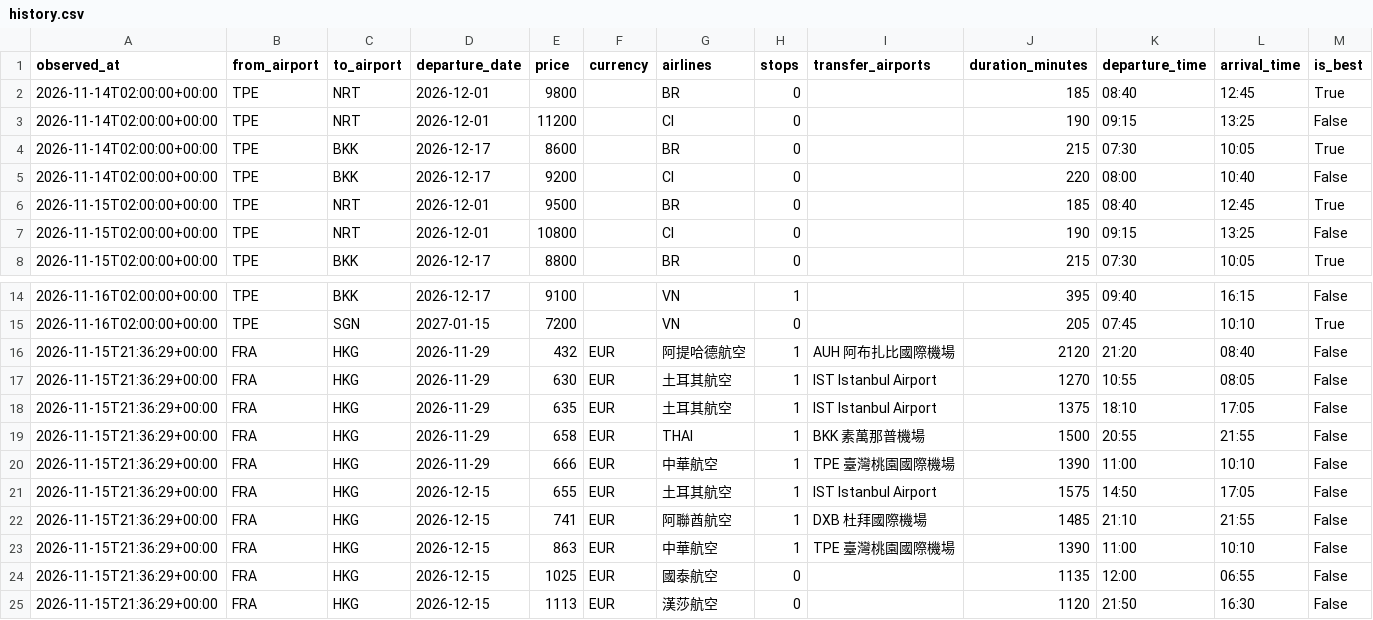
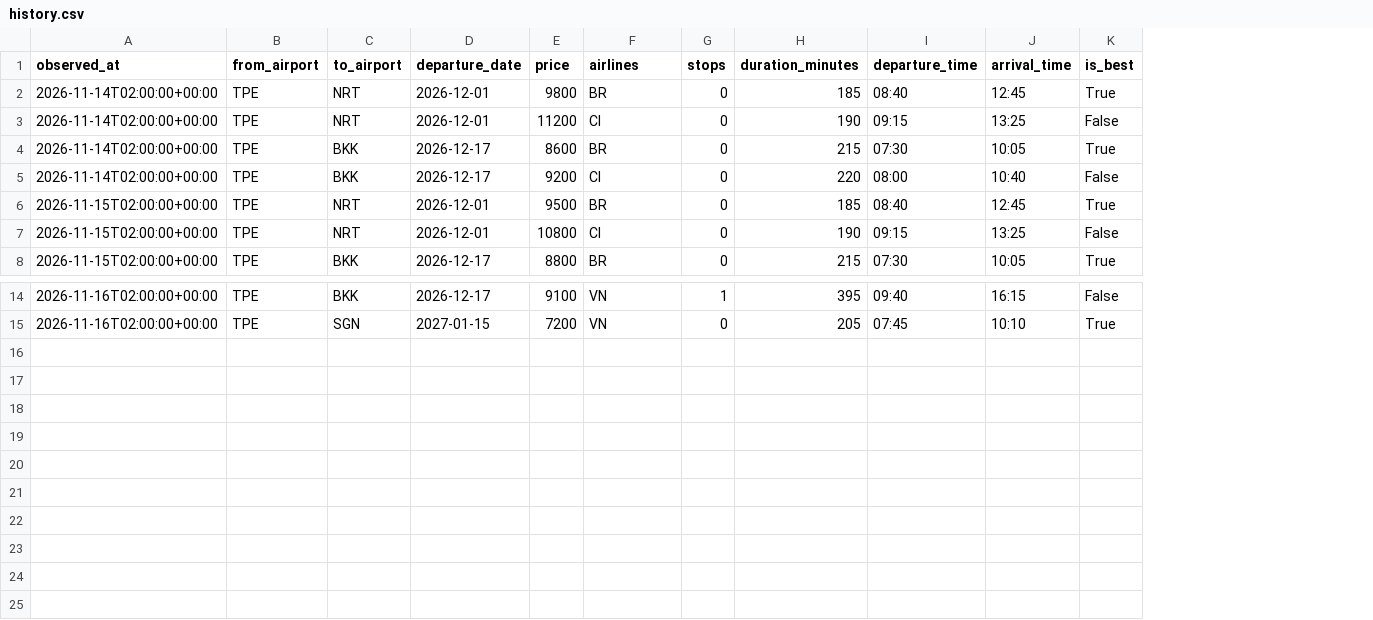
Before and after one commit to will2w/flight-deals, a CSV file: data/history.csv, drawn as a sheet; only a part is shown, gaps mark what is left out; rows hold the shown columns only; the diff names each change by its address in the sheet, - before the commit and + after, or states it on an @@ line.

```diff
--- a/data/history.csv
+++ b/data/history.csv
-column F (currency), empty
-column I (transfer_airports), empty
-row 16: 2026-11-15T21:36:29+00:00 | FRA | HKG | 2026-11-29 | 432 | EUR | 阿提哈德航空 | 1 | AUH 阿布扎比國際機場 | 2120 | 21:20 | 08:40 | False
-row 17: 2026-11-15T21:36:29+00:00 | FRA | HKG | 2026-11-29 | 630 | EUR | 土耳其航空 | 1 | IST Istanbul Airport | 1270 | 10:55 | 08:05 | False
-row 18: 2026-11-15T21:36:29+00:00 | FRA | HKG | 2026-11-29 | 635 | EUR | 土耳其航空 | 1 | IST Istanbul Airport | 1375 | 18:10 | 17:05 | False
-row 19: 2026-11-15T21:36:29+00:00 | FRA | HKG | 2026-11-29 | 658 | EUR | THAI | 1 | BKK 素萬那普機場 | 1500 | 20:55 | 21:55 | False
-row 20: 2026-11-15T21:36:29+00:00 | FRA | HKG | 2026-11-29 | 666 | EUR | 中華航空 | 1 | TPE 臺灣桃園國際機場 | 1390 | 11:00 | 10:10 | False
-row 21: 2026-11-15T21:36:29+00:00 | FRA | HKG | 2026-12-15 | 655 | EUR | 土耳其航空 | 1 | IST Istanbul Airport | 1575 | 14:50 | 17:05 | False
-row 22: 2026-11-15T21:36:29+00:00 | FRA | HKG | 2026-12-15 | 741 | EUR | 阿聯酋航空 | 1 | DXB 杜拜國際機場 | 1485 | 21:10 | 21:55 | False
-row 23: 2026-11-15T21:36:29+00:00 | FRA | HKG | 2026-12-15 | 863 | EUR | 中華航空 | 1 | TPE 臺灣桃園國際機場 | 1390 | 11:00 | 10:10 | False
-row 24: 2026-11-15T21:36:29+00:00 | FRA | HKG | 2026-12-15 | 1025 | EUR | 國泰航空 | 0 |  | 1135 | 12:00 | 06:55 | False
-row 25: 2026-11-15T21:36:29+00:00 | FRA | HKG | 2026-12-15 | 1113 | EUR | 漢莎航空 | 0 |  | 1120 | 21:50 | 16:30 | False
```
Also changed, not shown: 7 other files.
